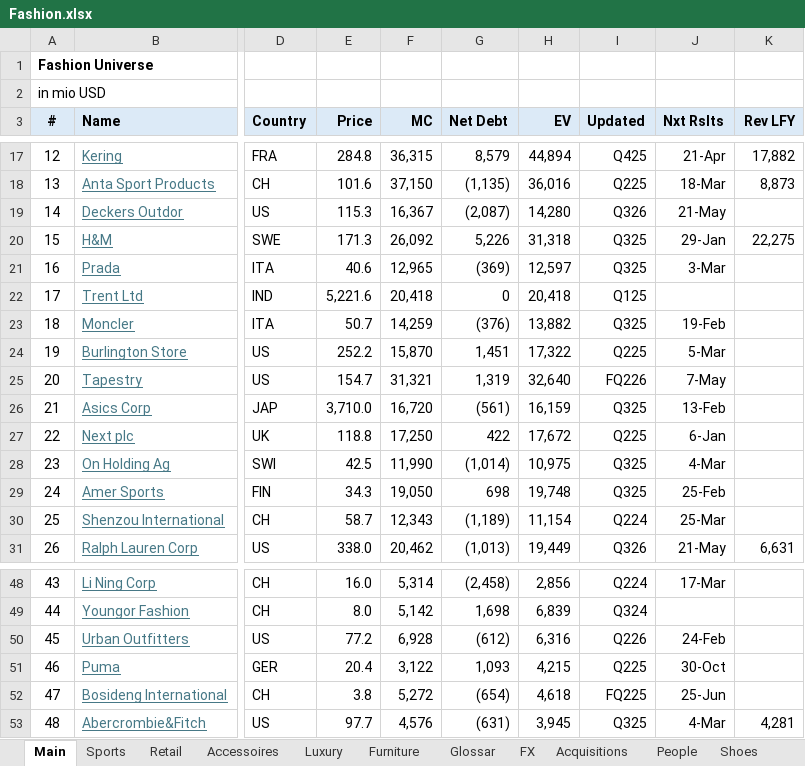
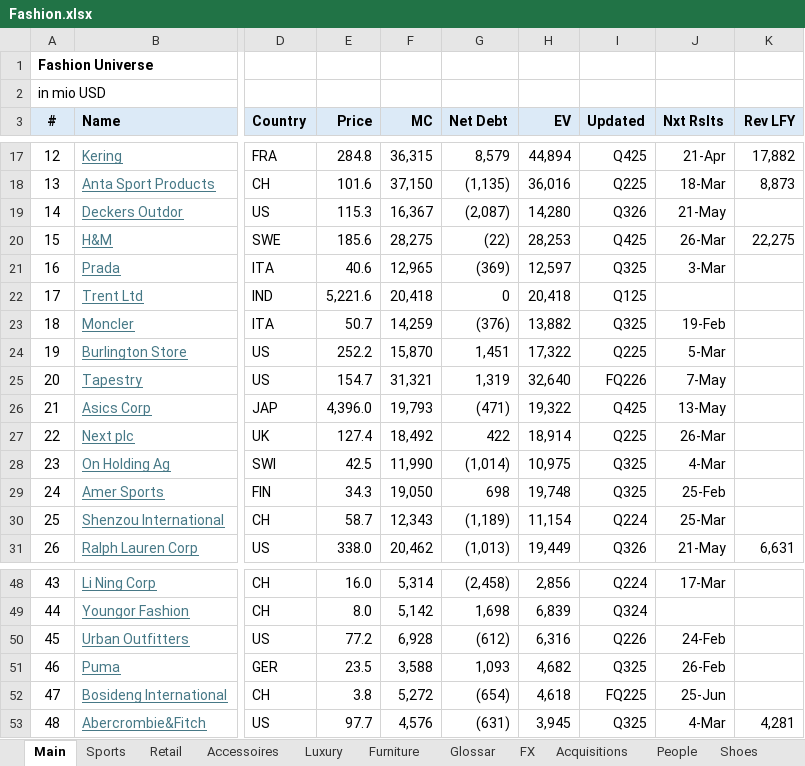
Before and after one commit to oscarsettje/MetaModels, an Excel workbook: Fashion.xlsx, sheet Main, drawn as a sheet; only a part is shown, gaps mark what is left out; values as stored, in another font and other column widths than the file's, no borders; the diff covers the shown part only; the diff names each change by its address in the sheet, - before the commit and + after, or states it on an @@ line.

```diff
--- a/Fashion.xlsx (sheet Main)
+++ b/Fashion.xlsx (sheet Main)
-E20 (Price): 171.3
+E20 (Price): 185.6
-F20 (MC): 26,092
+F20 (MC): 28,275
-G20 (Net Debt): 5,226
+G20 (Net Debt): (22)
-H20 (EV): 31,318
+H20 (EV): 28,253
-I20 (Updated): Q325
+I20 (Updated): Q425
-J20 (Nxt Rslts): 29-Jan
+J20 (Nxt Rslts): 26-Mar
-E26 (Price): 3,710.0
+E26 (Price): 4,396.0
-F26 (MC): 16,720
+F26 (MC): 19,793
-G26 (Net Debt): (561)
+G26 (Net Debt): (471)
-H26 (EV): 16,159
+H26 (EV): 19,322
-I26 (Updated): Q325
+I26 (Updated): Q425
-J26 (Nxt Rslts): 13-Feb
+J26 (Nxt Rslts): 13-May
-E27 (Price): 118.8
+E27 (Price): 127.4
-F27 (MC): 17,250
+F27 (MC): 18,492
-H27 (EV): 17,672
+H27 (EV): 18,914
-J27 (Nxt Rslts): 6-Jan
+J27 (Nxt Rslts): 26-Mar
-E51 (Price): 20.4
+E51 (Price): 23.5
-F51 (MC): 3,122
+F51 (MC): 3,588
-H51 (EV): 4,215
+H51 (EV): 4,682
-I51 (Updated): Q225
+I51 (Updated): Q325
-J51 (Nxt Rslts): 30-Oct
+J51 (Nxt Rslts): 26-Feb
```
Also changed, not shown: 31 edited cells elsewhere in this sheet, ConsumerGoods.xlsx, Tech.xlsx.
